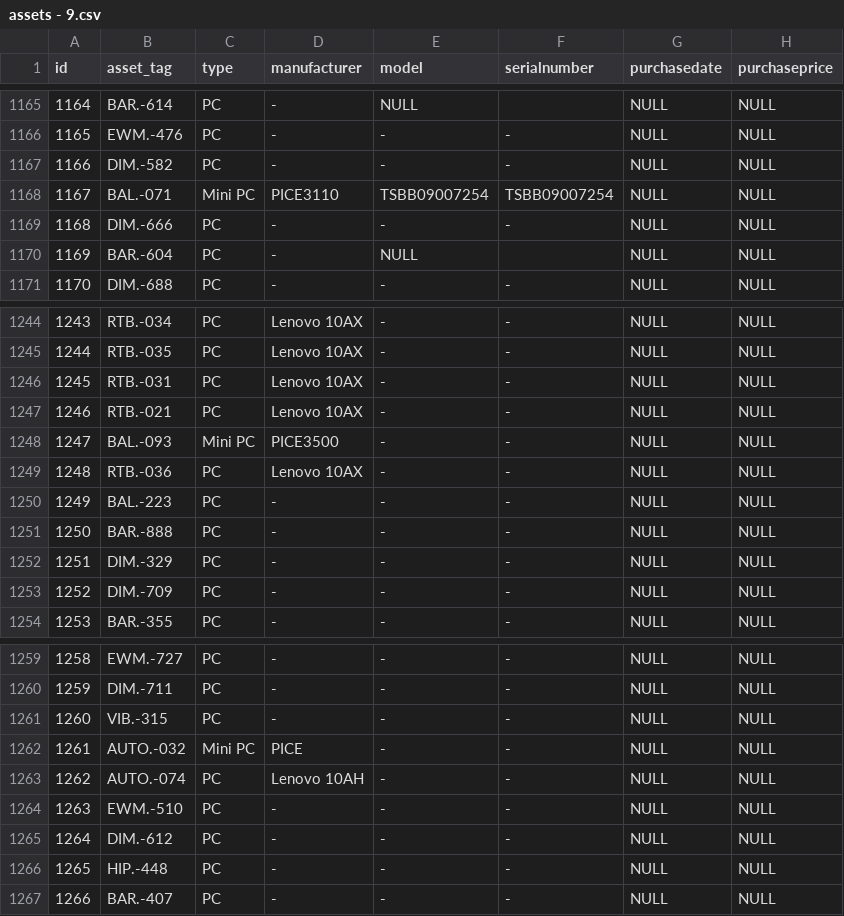
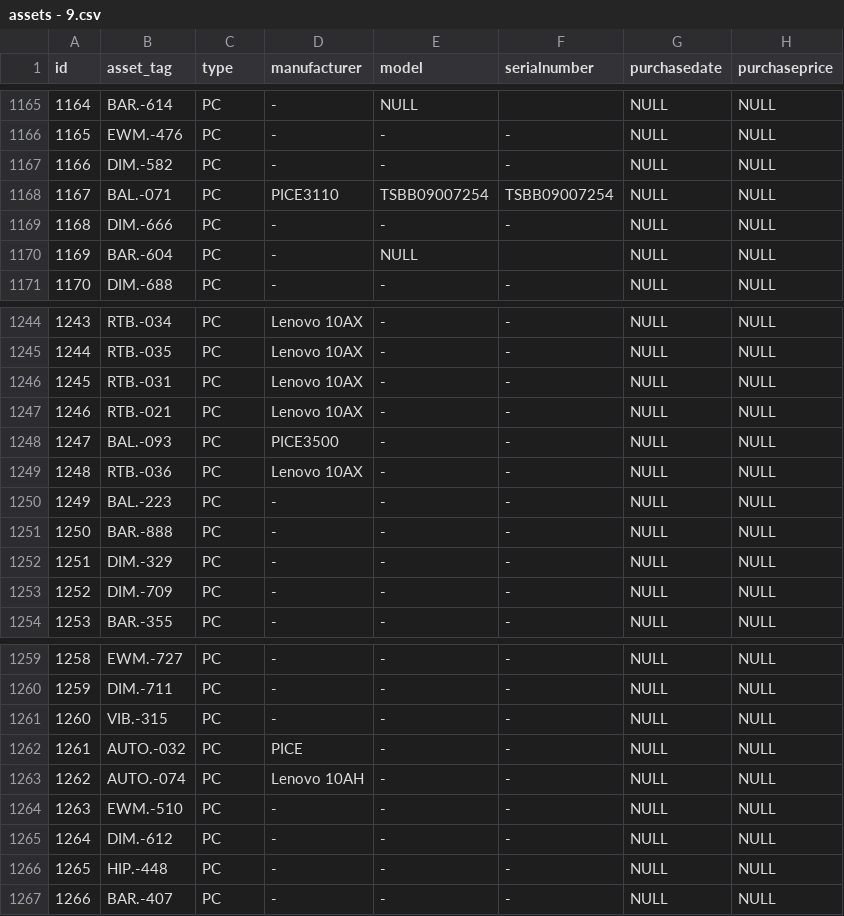
Before and after one commit to ntpxxz/asset_mb, a CSV file: database/assets - 9.csv, drawn as a sheet; only a part is shown, gaps mark what is left out; the diff covers the shown part only; the diff names each change by its address in the sheet, - before the commit and + after, or states it on an @@ line.

```diff
--- a/database/assets - 9.csv
+++ b/database/assets - 9.csv
-C1168 (type): Mini PC
+C1168 (type): PC
-C1248 (type): Mini PC
+C1248 (type): PC
-C1262 (type): Mini PC
+C1262 (type): PC
```
Also changed, not shown: 1 added row, 1 removed row and 44 edited cells elsewhere in this file, 1 other file.
